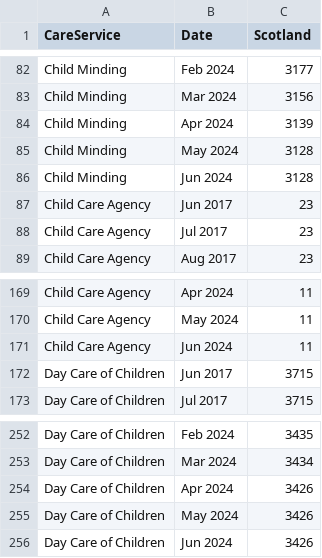
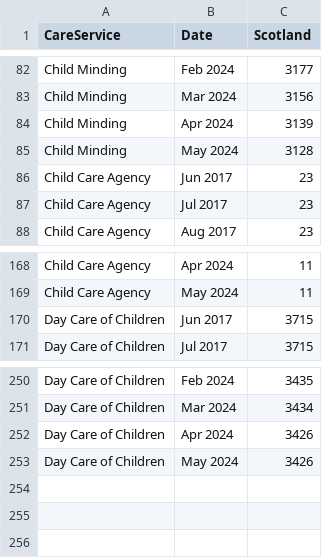
Before and after one commit to EmaSabl/CI, a CSV file: data/child_services_scotland.csv, drawn as a sheet; only a part is shown, gaps mark what is left out.

Commit message:
Update child_services_scotland.csv

```diff
--- a/data/child_services_scotland.csv
+++ b/data/child_services_scotland.csv
@@ -85,3 +85,2 @@
 "Child Minding","May 2024",3128
-"Child Minding","Jun 2024",3128
 "Child Care Agency","Jun 2017",23
@@ -170,3 +169,2 @@
 "Child Care Agency","May 2024",11
-"Child Care Agency","Jun 2024",11
 "Day Care of Children","Jun 2017",3715
@@ -255,2 +253 @@
 "Day Care of Children","May 2024",3426
-"Day Care of Children","Jun 2024",3426
```
